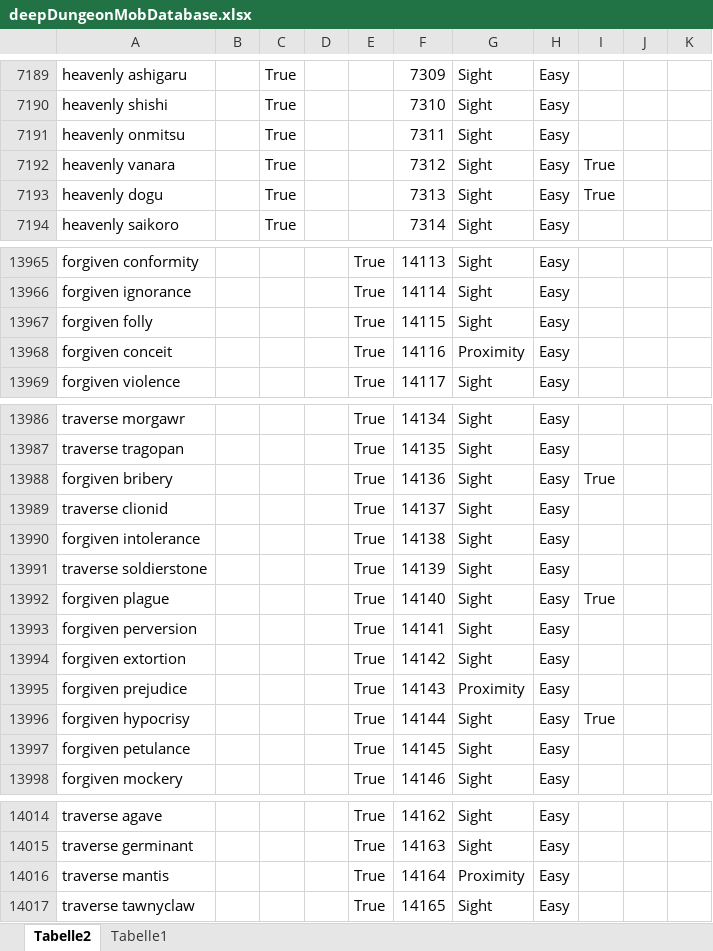
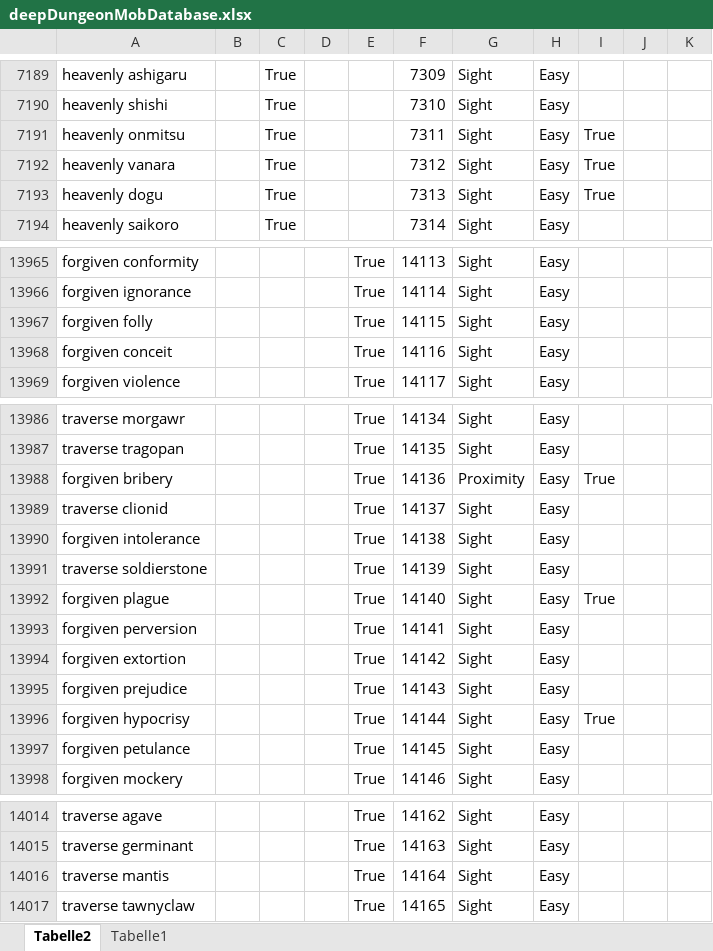
Before and after one commit to iVeigar/NecroLens, an Excel workbook: NecroLensDataTools/Data/deepDungeonMobDatabase.xlsx, sheet Tabelle2, drawn as a sheet; only a part is shown, gaps mark what is left out; values as stored, in another font and other column widths than the file's, no borders; table styles not drawn; the diff covers the shown part only; the diff names each change by its address in the sheet, - before the commit and + after, or states it on an @@ line.

```diff
--- a/NecroLensDataTools/Data/deepDungeonMobDatabase.xlsx (sheet Tabelle2)
+++ b/NecroLensDataTools/Data/deepDungeonMobDatabase.xlsx (sheet Tabelle2)
-I7191: (empty)
+I7191: True
-G13968: Proximity
+G13968: Sight
-G13988: Sight
+G13988: Proximity
-G13995: Proximity
+G13995: Sight
-G14016: Proximity
+G14016: Sight
```
Also changed, not shown: 13 edited cells elsewhere in this sheet, 15 other files.
